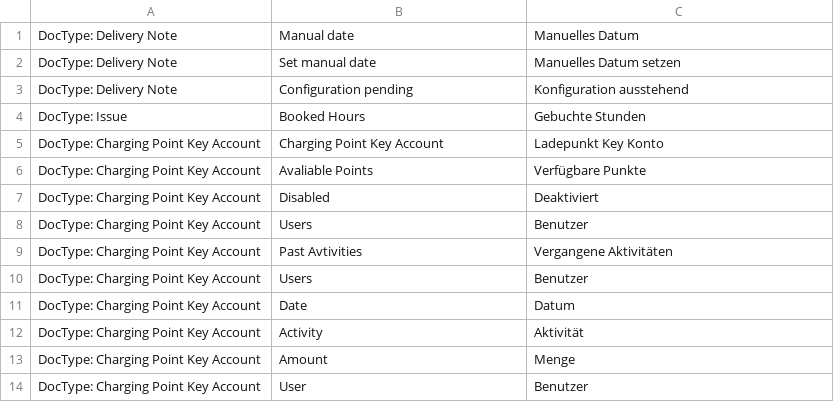
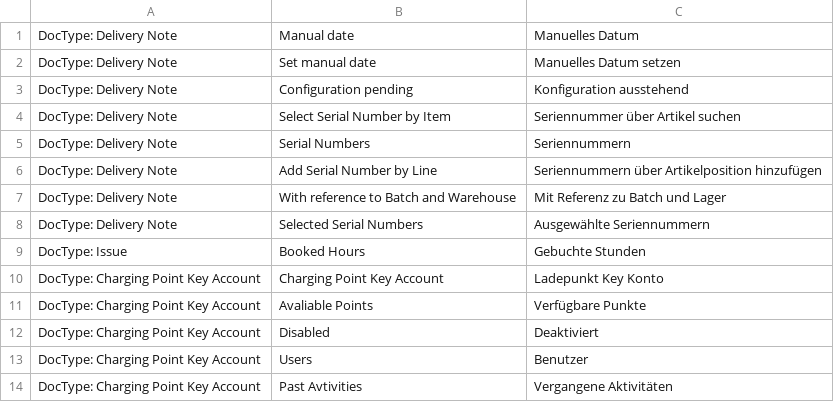
Before and after one commit to libracore/energielenker, a CSV file: energielenker/translations/de.csv, drawn as a sheet; only a part is shown; the shorter side is filled out with more unchanged rows; the diff names each change by its address in the sheet, - before the commit and + after, or states it on an @@ line.

Commit message:
added customizations for serial nos

```diff
--- a/energielenker/translations/de.csv
+++ b/energielenker/translations/de.csv
+row 4: DocType: Delivery Note | Select Serial Number by Item | Seriennummer über Artikel suchen
+row 5: DocType: Delivery Note | Serial Numbers | Seriennummern
+row 6: DocType: Delivery Note | Add Serial Number by Line | Seriennummern über Artikelposition hinzufügen
+row 7: DocType: Delivery Note | With reference to Batch and Warehouse | Mit Referenz zu Batch und Lager
+row 8: DocType: Delivery Note | Selected Serial Numbers | Ausgewählte Seriennummern
```
Also changed, not shown: 6 other files.
